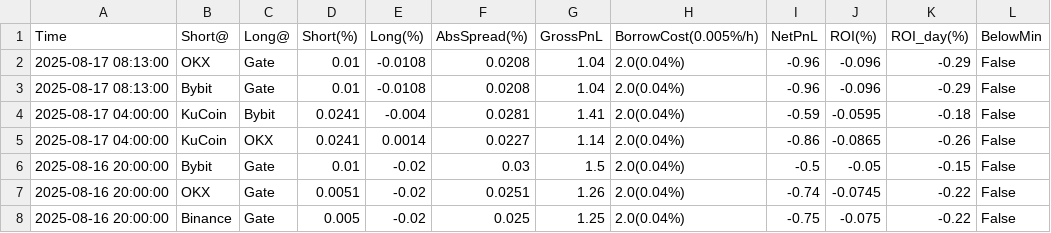
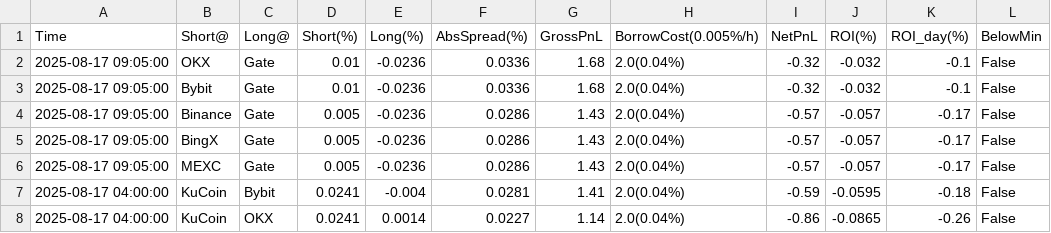
Before and after one commit to aerist123/funding-data, a CSV file: public/data/arb_candidates_CVC.csv, drawn as a sheet; only a part is shown; the shorter side is filled out with more unchanged rows; removed rows and columns are numbered as before the commit, all else as after; the diff names each change by its address in the sheet, - before the commit and + after, or states it on an @@ line.

```diff
--- a/public/data/arb_candidates_CVC.csv
+++ b/public/data/arb_candidates_CVC.csv
-row 2: 2025-08-17 08:13:00 | OKX | Gate | 0.01 | -0.0108 | 0.0208 | 1.04 | 2.0(0.04%) | -0.96 | -0.096 | -0.29 | False
-row 3: 2025-08-17 08:13:00 | Bybit | Gate | 0.01 | -0.0108 | 0.0208 | 1.04 | 2.0(0.04%) | -0.96 | -0.096 | -0.29 | False
+row 2: 2025-08-17 09:05:00 | OKX | Gate | 0.01 | -0.0236 | 0.0336 | 1.68 | 2.0(0.04%) | -0.32 | -0.032 | -0.1 | False
+row 3: 2025-08-17 09:05:00 | Bybit | Gate | 0.01 | -0.0236 | 0.0336 | 1.68 | 2.0(0.04%) | -0.32 | -0.032 | -0.1 | False
+row 4: 2025-08-17 09:05:00 | Binance | Gate | 0.005 | -0.0236 | 0.0286 | 1.43 | 2.0(0.04%) | -0.57 | -0.057 | -0.17 | False
+row 5: 2025-08-17 09:05:00 | BingX | Gate | 0.005 | -0.0236 | 0.0286 | 1.43 | 2.0(0.04%) | -0.57 | -0.057 | -0.17 | False
+row 6: 2025-08-17 09:05:00 | MEXC | Gate | 0.005 | -0.0236 | 0.0286 | 1.43 | 2.0(0.04%) | -0.57 | -0.057 | -0.17 | False
```
Also changed, not shown: public/data/arb_candidates_MOVE.csv, public/data/arb_candidates_OM.csv, 35 other files.
